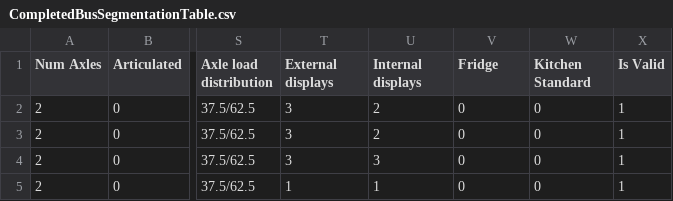
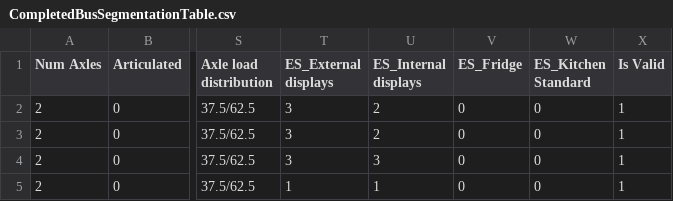
Before and after one commit to tanawadeatharva/BharatVECTO, a CSV file: VectoCore/VectoCore/Resources/Declaration/CompletedBusSegmentationTable.csv, drawn as a sheet; only a part is shown, gaps mark what is left out; the diff names each change by its address in the sheet, - before the commit and + after, or states it on an @@ line.

Commit message:
more work on filling model data for factor methoc

```diff
--- a/VectoCore/VectoCore/Resources/Declaration/CompletedBusSegmentationTable.csv
+++ b/VectoCore/VectoCore/Resources/Declaration/CompletedBusSegmentationTable.csv
-T1: External displays
+T1: ES_External displays
-U1: Internal displays
+U1: ES_Internal displays
-V1: Fridge
+V1: ES_Fridge
-W1: Kitchen Standard
+W1: ES_Kitchen Standard
```
Also changed, not shown: VectoCore/VectoCore/Resources/Declaration/Buses/ElectricConsumers.csv, 28 other files.
